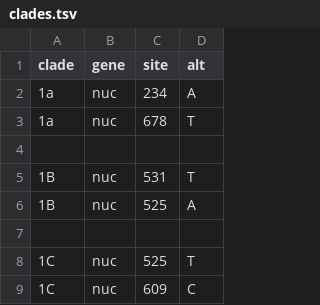
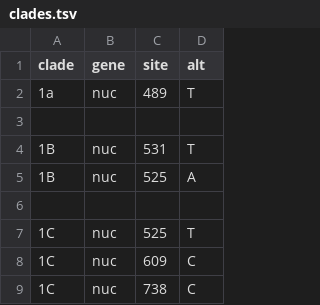
Before and after one commit to nextstrain/rubella, a TSV file: nextclade/defaults/clades.tsv, drawn as a sheet; only a part is shown; the shorter side is filled out with more unchanged rows.

Commit message:
Adjust clade 1a mutations [#15]

```diff
--- a/nextclade/defaults/clades.tsv
+++ b/nextclade/defaults/clades.tsv
@@ -1,4 +1,3 @@
 clade	gene	site	alt
-1a	nuc	234	A
-1a	nuc	678	T
+1a	nuc	489	T
 
```
